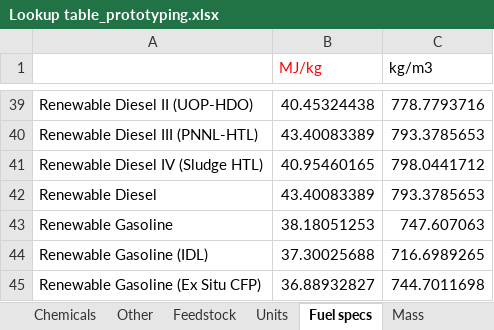
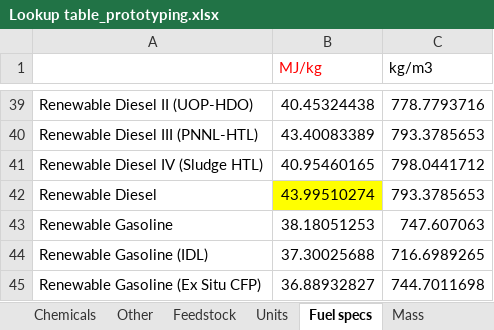
Before and after one commit to olw0905/Interactive-SCSA_Dash, an Excel workbook: Lookup table_prototyping.xlsx, sheet Fuel specs, drawn as a sheet; only a part is shown, gaps mark what is left out; values as stored, in another font and other column widths than the file's, no borders; the diff names each change by its address in the sheet, - before the commit and + after, or states it on an @@ line.

Commit message:
1. Modified the basis on which multiple main products are combined (now based on coproduct handling method); 2. Changed how biorefinery-level results are calculated for displacement method are calculated so that it shows consistent value when allocation methods are used

```diff
--- a/Lookup table_prototyping.xlsx (sheet Fuel specs)
+++ b/Lookup table_prototyping.xlsx (sheet Fuel specs)
-B42 (MJ/kg): 43.40083389
+B42 (MJ/kg): 43.99510274
-B42 fill: none
+B42 fill: #FFFF00
```
Also changed, not shown: sheet End use test, 6 other files.
